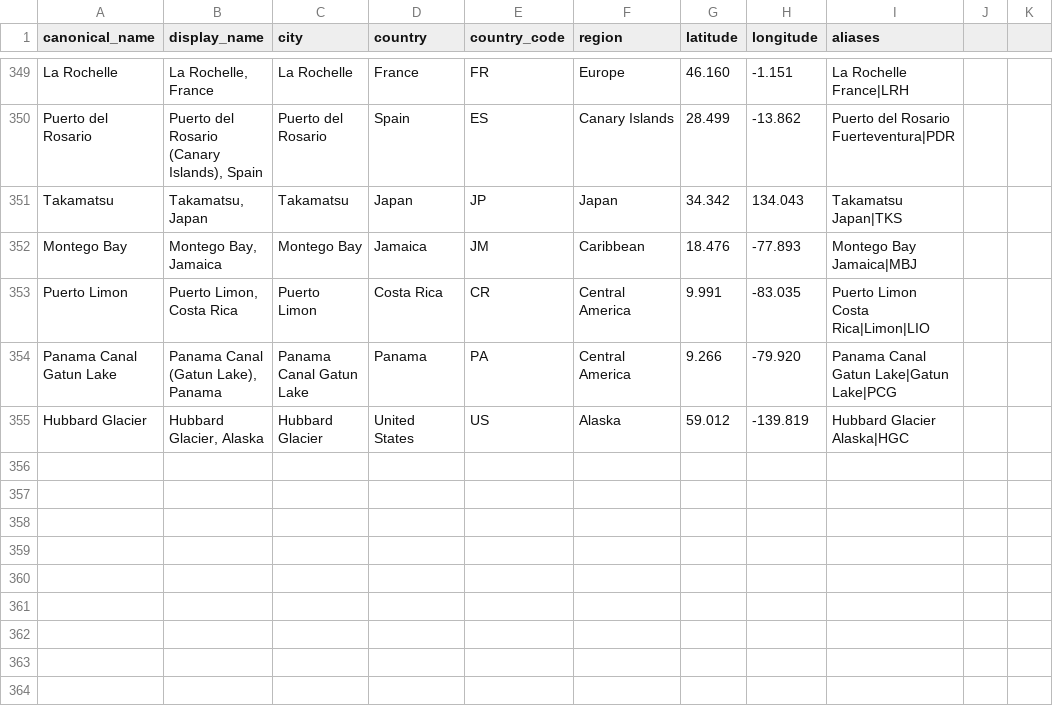
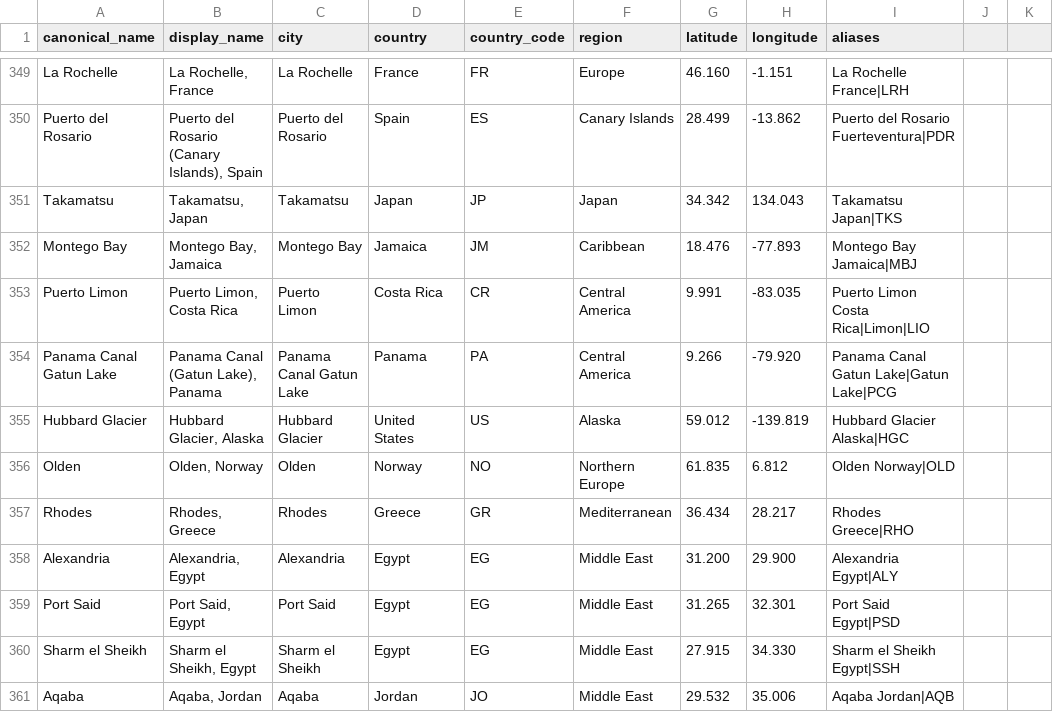
Before and after one commit to swmummery-commits/101cruise-planner, a CSV file: data/ports/ports-catalogue.csv, drawn as a sheet; only a part is shown, gaps mark what is left out.

```diff
--- a/data/ports/ports-catalogue.csv
+++ b/data/ports/ports-catalogue.csv
@@ -355 +355,7 @@ Panama Canal Gatun Lake,"Panama Canal (Gatun Lake), Panama",Panama Canal Gatun L
 Hubbard Glacier,"Hubbard Glacier, Alaska",Hubbard Glacier,United States,US,Alaska,59.012,-139.819,Hubbard Glacier Alaska|HGC
+Olden,"Olden, Norway",Olden,Norway,NO,Northern Europe,61.835,6.812,Olden Norway|OLD
+Rhodes,"Rhodes, Greece",Rhodes,Greece,GR,Mediterranean,36.434,28.217,Rhodes Greece|RHO
+Alexandria,"Alexandria, Egypt",Alexandria,Egypt,EG,Middle East,31.200,29.900,Alexandria Egypt|ALY
+Port Said,"Port Said, Egypt",Port Said,Egypt,EG,Middle East,31.265,32.301,Port Said Egypt|PSD
+Sharm el Sheikh,"Sharm el Sheikh, Egypt",Sharm el Sheikh,Egypt,EG,Middle East,27.915,34.330,Sharm el Sheikh Egypt|SSH
+Aqaba,"Aqaba, Jordan",Aqaba,Jordan,JO,Middle East,29.532,35.006,Aqaba Jordan|AQB
```
Also changed, not shown: 10 other files.
